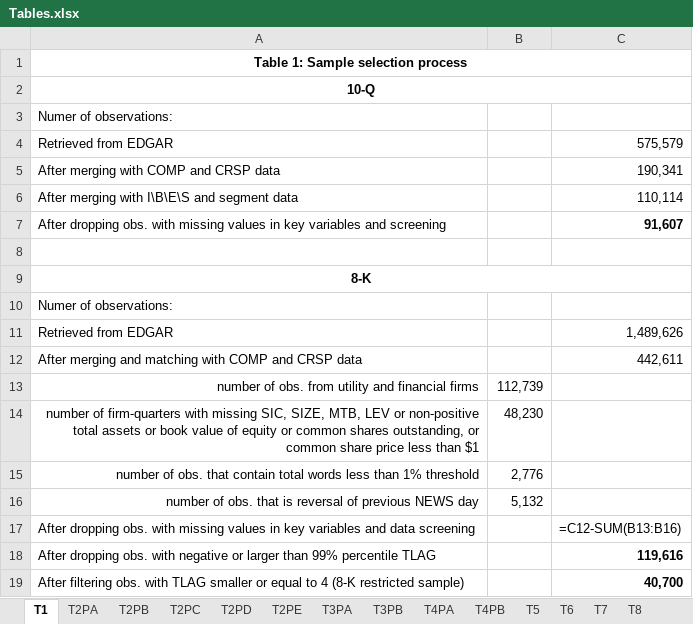
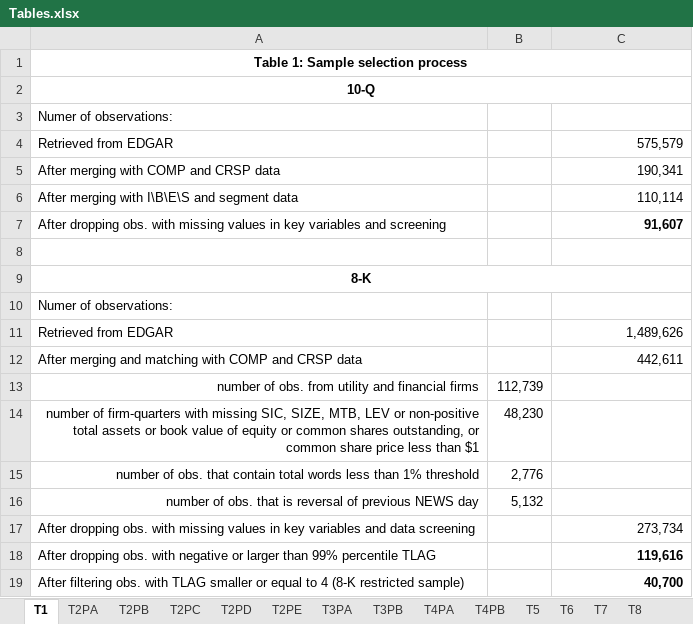
Before and after one commit to fengzhi22/narrative_conservatism, an Excel workbook: output/Tables.xlsx, sheet T1, drawn as a sheet; values as stored, in another font and other column widths than the file's, no borders; formulas without a stored value are shown as written; the diff names each change by its address in the sheet, - before the commit and + after, or states it on an @@ line.

```diff
--- a/output/Tables.xlsx (sheet T1)
+++ b/output/Tables.xlsx (sheet T1)
-C17: =C12-SUM(B13:B16)
+C17: 273,734
```
Also changed, not shown: sheet OAT2, sheet T6, sheet T8, sheet T2PC, sheet UT5-10Q, sheet T4PB, 1 more sheet, charts or pictures, 23 other files.
